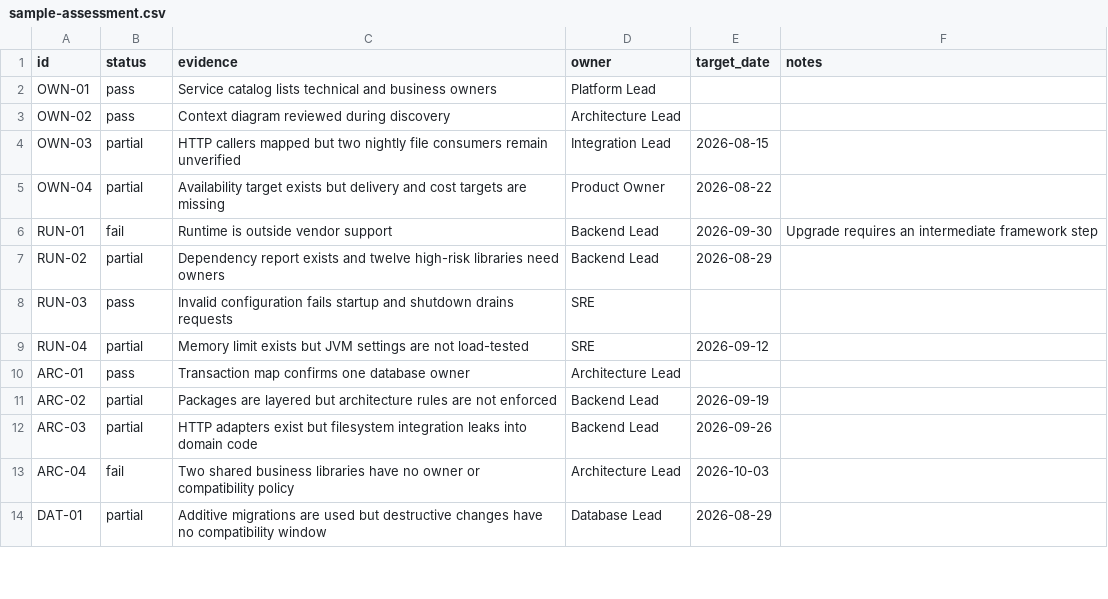
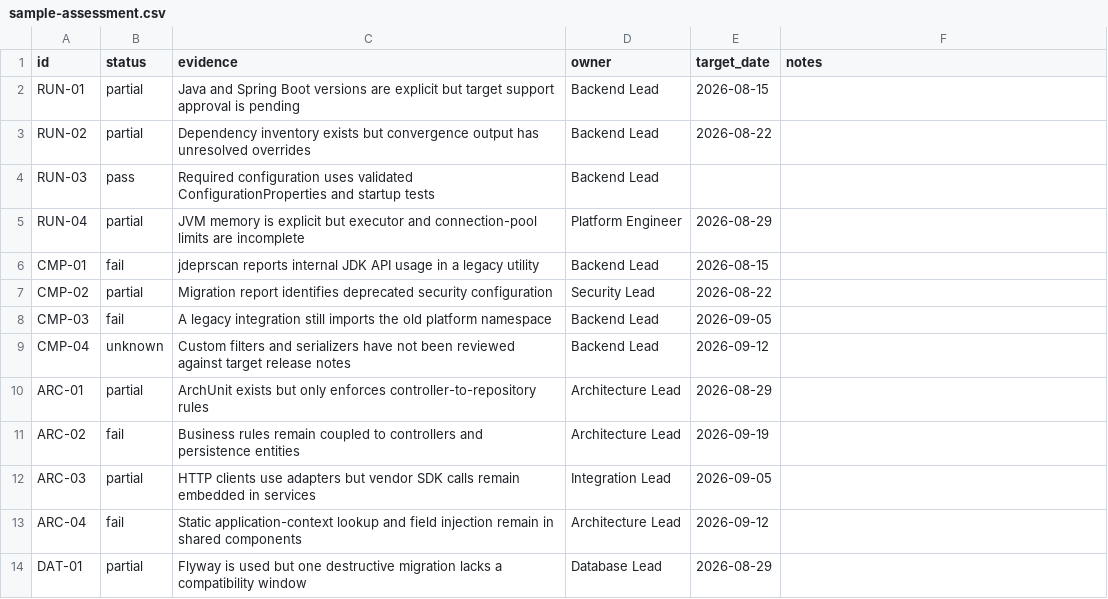
Before and after one commit to janpurba/backend-modernization-checklist, a CSV file: examples/sample-assessment.csv, drawn as a sheet; only a part is shown; the diff covers the shown part only.

```diff
--- a/examples/sample-assessment.csv
+++ b/examples/sample-assessment.csv
@@ -1,14 +1,14 @@
 id,status,evidence,owner,target_date,notes
-OWN-01,pass,"Service catalog lists technical and business owners",Platform Lead,,
-OWN-02,pass,"Context diagram reviewed during discovery",Architecture Lead,,
-OWN-03,partial,"HTTP callers mapped but two nightly file consumers remain unverified",Integration Lead,2026-08-15,
-OWN-04,partial,"Availability target exists but delivery and cost targets are missing",Product Owner,2026-08-22,
-RUN-01,fail,"Runtime is outside vendor support",Backend Lead,2026-09-30,"Upgrade requires an intermediate framework step"
-RUN-02,partial,"Dependency report exists and twelve high-risk libraries need owners",Backend Lead,2026-08-29,
-RUN-03,pass,"Invalid configuration fails startup and shutdown drains requests",SRE,,
-RUN-04,partial,"Memory limit exists but JVM settings are not load-tested",SRE,2026-09-12,
-ARC-01,pass,"Transaction map confirms one database owner",Architecture Lead,,
-ARC-02,partial,"Packages are layered but architecture rules are not enforced",Backend Lead,2026-09-19,
-ARC-03,partial,"HTTP adapters exist but filesystem integration leaks into domain code",Backend Lead,2026-09-26,
-ARC-04,fail,"Two shared business libraries have no owner or compatibility policy",Architecture Lead,2026-10-03,
-DAT-01,partial,"Additive migrations are used but destructive changes have no compatibility window",Database Lead,2026-08-29,
+RUN-01,partial,"Java and Spring Boot versions are explicit but target support approval is pending",Backend Lead,2026-08-15,
+RUN-02,partial,"Dependency inventory exists but convergence output has unresolved overrides",Backend Lead,2026-08-22,
+RUN-03,pass,"Required configuration uses validated ConfigurationProperties and startup tests",Backend Lead,,
+RUN-04,partial,"JVM memory is explicit but executor and connection-pool limits are incomplete",Platform Engineer,2026-08-29,
+CMP-01,fail,"jdeprscan reports internal JDK API usage in a legacy utility",Backend Lead,2026-08-15,
+CMP-02,partial,"Migration report identifies deprecated security configuration",Security Lead,2026-08-22,
+CMP-03,fail,"A legacy integration still imports the old platform namespace",Backend Lead,2026-09-05,
+CMP-04,unknown,"Custom filters and serializers have not been reviewed against target release notes",Backend Lead,2026-09-12,
+ARC-01,partial,"ArchUnit exists but only enforces controller-to-repository rules",Architecture Lead,2026-08-29,
+ARC-02,fail,"Business rules remain coupled to controllers and persistence entities",Architecture Lead,2026-09-19,
+ARC-03,partial,"HTTP clients use adapters but vendor SDK calls remain embedded in services",Integration Lead,2026-09-05,
+ARC-04,fail,"Static application-context lookup and field injection remain in shared components",Architecture Lead,2026-09-12,
+DAT-01,partial,"Flyway is used but one destructive migration lacks a compatibility window",Database Lead,2026-08-29,
```
Also changed, not shown: 7 added rows, 7 removed rows and 49 edited cells elsewhere in this file, checklist/catalog.csv, checklist/source-map.csv, 16 other files.
